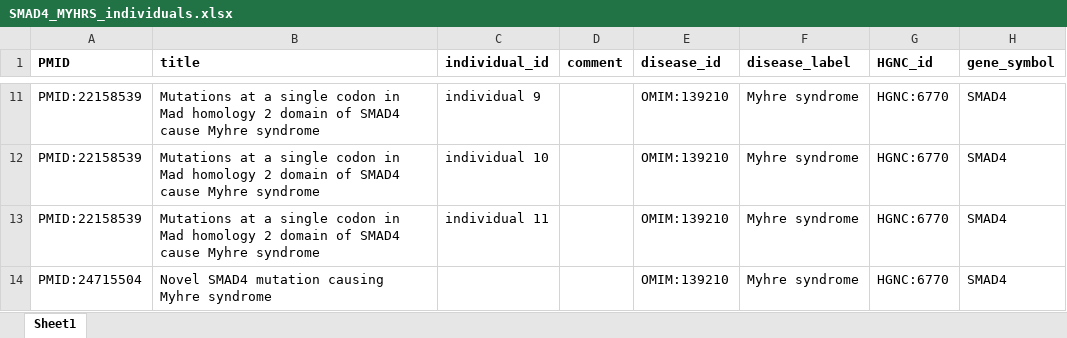
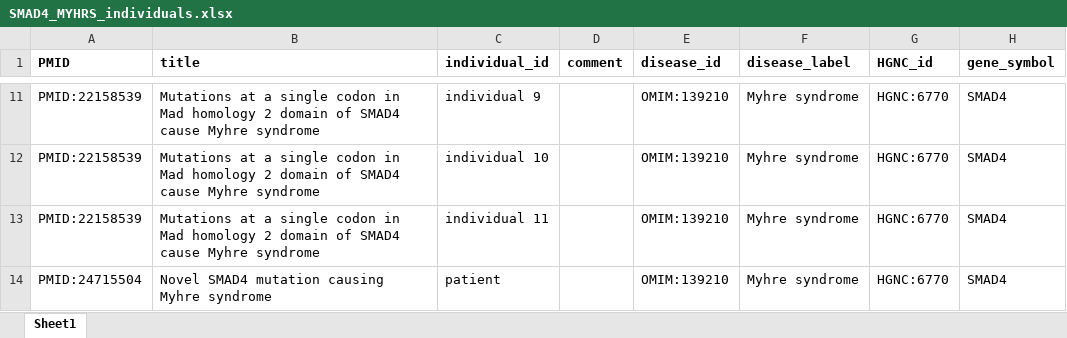
Before and after one commit to monarch-initiative/phenopacket-store, an Excel workbook: notebooks/SMAD4/input/SMAD4_MYHRS_individuals.xlsx, sheet Sheet1, drawn as a sheet; only a part is shown, gaps mark what is left out; values as stored, in another font and other column widths than the file's, no borders; the diff names each change by its address in the sheet, - before the commit and + after, or states it on an @@ line.

Commit message:
SMAD4

```diff
--- a/notebooks/SMAD4/input/SMAD4_MYHRS_individuals.xlsx (sheet Sheet1)
+++ b/notebooks/SMAD4/input/SMAD4_MYHRS_individuals.xlsx (sheet Sheet1)
-C14 (individual_id): (empty)
+C14 (individual_id): patient
```
Also changed, not shown: 13 other files.
